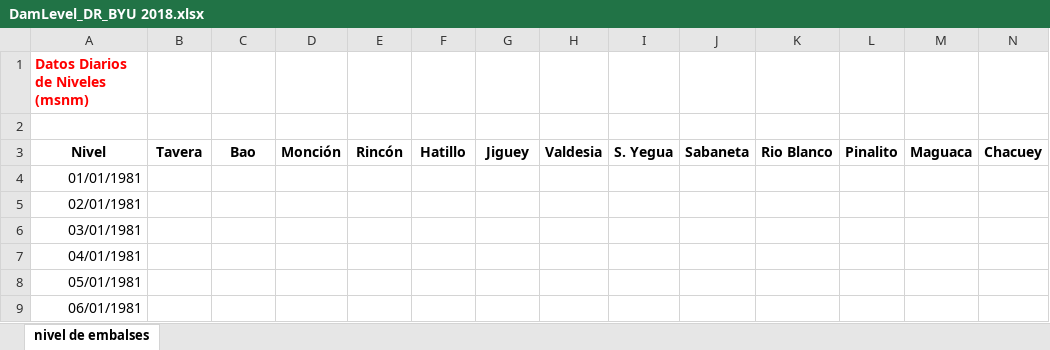
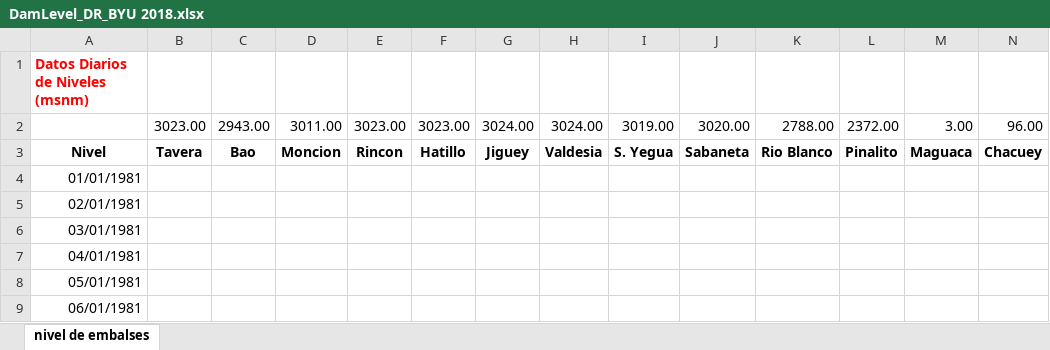
Before and after one commit to c-krew/tethysapp-reservoir_management, an Excel workbook: tethysapp/reservoir_management/workspaces/app_workspace/DamLevel_DR_BYU 2018.xlsx, sheet nivel de embalses, drawn as a sheet; only a part is shown; values as stored, in another font and other column widths than the file's, no borders; rows hold the shown columns only; the diff names each change by its address in the sheet, - before the commit and + after, or states it on an @@ line.

Commit message:
Automated all graphs and tables-need more info for tables though

```diff
--- a/tethysapp/reservoir_management/workspaces/app_workspace/DamLevel_DR_BYU 2018.xlsx (sheet nivel de embalses)
+++ b/tethysapp/reservoir_management/workspaces/app_workspace/DamLevel_DR_BYU 2018.xlsx (sheet nivel de embalses)
-row 2: (empty)
+row 2:  | 3023.00 | 2943.00 | 3011.00 | 3023.00 | 3023.00 | 3024.00 | 3024.00 | 3019.00 | 3020.00 | 2788.00 | 2372.00 | 3.00 | 96.00
-D3: Monción
+D3: Moncion
-E3: Rincón
+E3: Rincon
```
Also changed, not shown: 2 other files.
